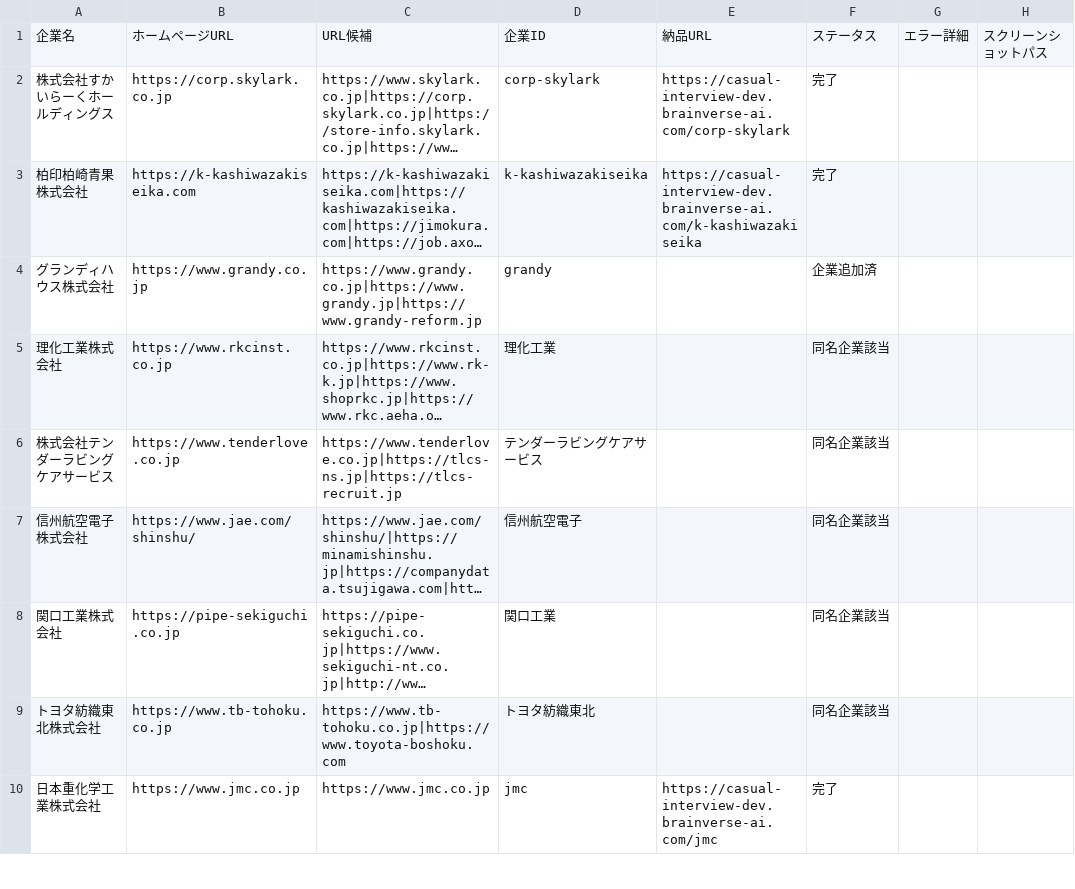
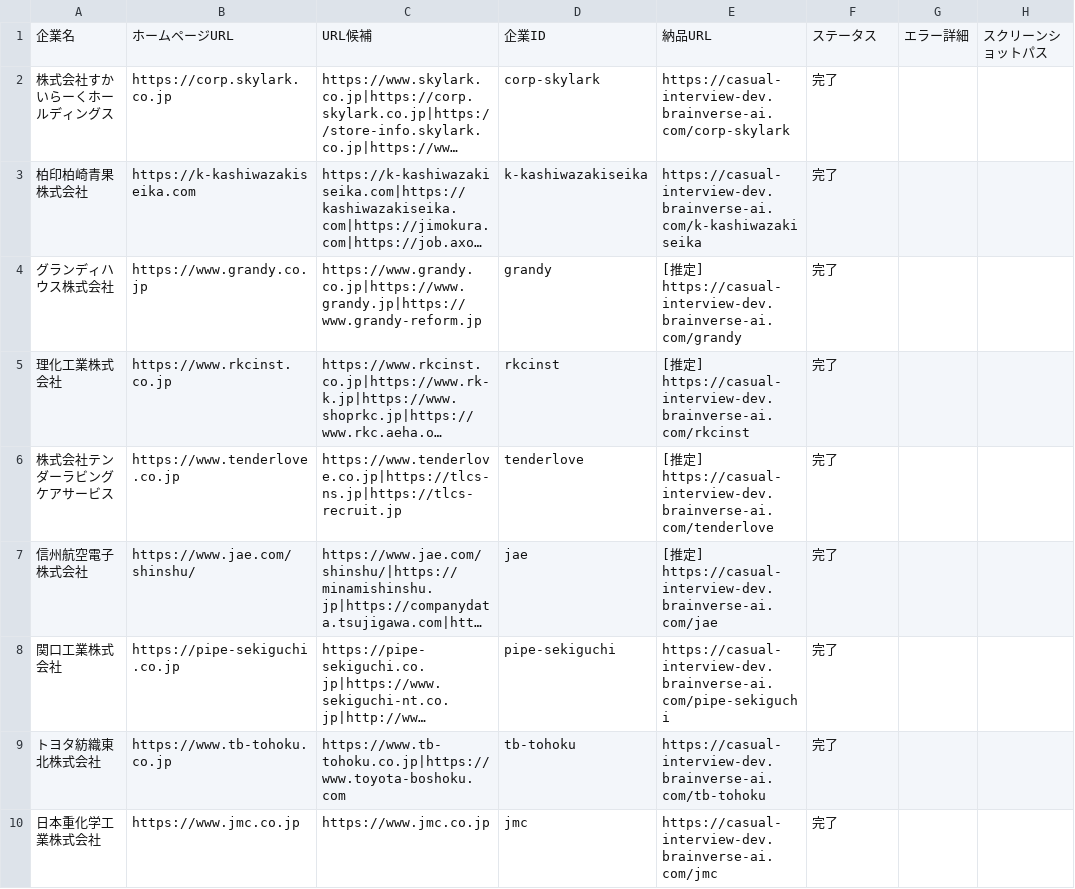
Before and after one commit to shofukui-neo/DOCdemo_update_project, a CSV file: data/company_list.csv, drawn as a sheet; only a part is shown; long unchanged cells end in …; the diff covers the shown part only; the diff names each change by its address in the sheet, - before the commit and + after, or states it on an @@ line.

Commit message:
feat: add automation screenshots and company list data for documentation updates

```diff
--- a/data/company_list.csv
+++ b/data/company_list.csv
-E4: (empty)
+E4: [推定] https://casual-interview-dev.brainverse-ai.com/grandy
-F4: 企業追加済
+F4: 完了
-D5: 理化工業
+D5: rkcinst
-E5: (empty)
+E5: [推定] https://casual-interview-dev.brainverse-ai.com/rkcinst
-F5:F9: 同名企業該当
+F5:F9: 完了
-D6: テンダーラビングケアサービス
+D6: tenderlove
-E6: (empty)
+E6: [推定] https://casual-interview-dev.brainverse-ai.com/tenderlove
-D7: 信州航空電子
+D7: jae
-E7: (empty)
+E7: [推定] https://casual-interview-dev.brainverse-ai.com/jae
-D8: 関口工業
+D8: pipe-sekiguchi
-E8: (empty)
+E8: https://casual-interview-dev.brainverse-ai.com/pipe-sekiguchi
-D9: トヨタ紡織東北
+D9: tb-tohoku
-E9: (empty)
+E9: https://casual-interview-dev.brainverse-ai.com/tb-tohoku
```
Also changed, not shown: 17 edited cells elsewhere in this file, 34 other files.
